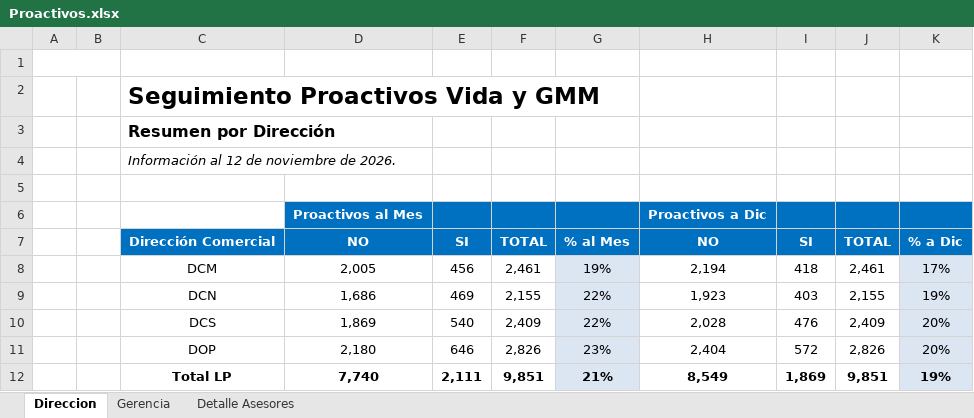
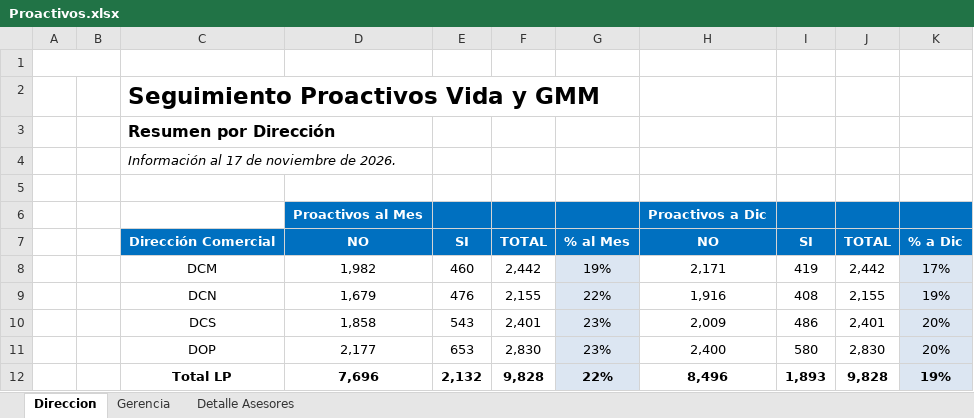
Before and after one commit to davalosdiego833/paneldecampanas, an Excel workbook: administrador/proactivos/Proactivos.xlsx, sheet Direccion, drawn as a sheet; values as stored, in another font and other column widths than the file's, no borders; charts and pictures not drawn; the diff names each change by its address in the sheet, - before the commit and + after, or states it on an @@ line.

```diff
--- a/administrador/proactivos/Proactivos.xlsx (sheet Direccion)
+++ b/administrador/proactivos/Proactivos.xlsx (sheet Direccion)
-C4: Información al 12 de noviembre de 2026.
+C4: Información al 17 de noviembre de 2026.
-D8: 2,005
+D8: 1,982
-E8: 456
+E8: 460
-F8: 2,461
+F8: 2,442
-H8: 2,194
+H8: 2,171
-I8: 418
+I8: 419
-J8: 2,461
+J8: 2,442
-D9: 1,686
+D9: 1,679
-E9: 469
+E9: 476
-H9: 1,923
+H9: 1,916
-I9: 403
+I9: 408
-D10: 1,869
+D10: 1,858
-E10: 540
+E10: 543
-F10: 2,409
+F10: 2,401
-G10: 22%
+G10: 23%
-H10: 2,028
+H10: 2,009
-I10: 476
+I10: 486
-J10: 2,409
+J10: 2,401
-D11: 2,180
+D11: 2,177
-E11: 646
+E11: 653
-F11: 2,826
+F11: 2,830
-H11: 2,404
+H11: 2,400
-I11: 572
+I11: 580
-J11: 2,826
+J11: 2,830
-D12: 7,740
+D12: 7,696
-E12: 2,111
+E12: 2,132
-F12: 9,851
+F12: 9,828
-G12: 21%
+G12: 22%
-H12: 8,549
+H12: 8,496
-I12: 1,869
+I12: 1,893
-J12: 9,851
+J12: 9,828
```
Also changed, not shown: sheet Detalle Asesores, sheet Gerencia, hidden cells, administrador/pagado_emitidido/pagado_emitido.xlsx, administrador/pagado_emitidido/pagado_emitido_reclutas.xlsx, 16 other files.
